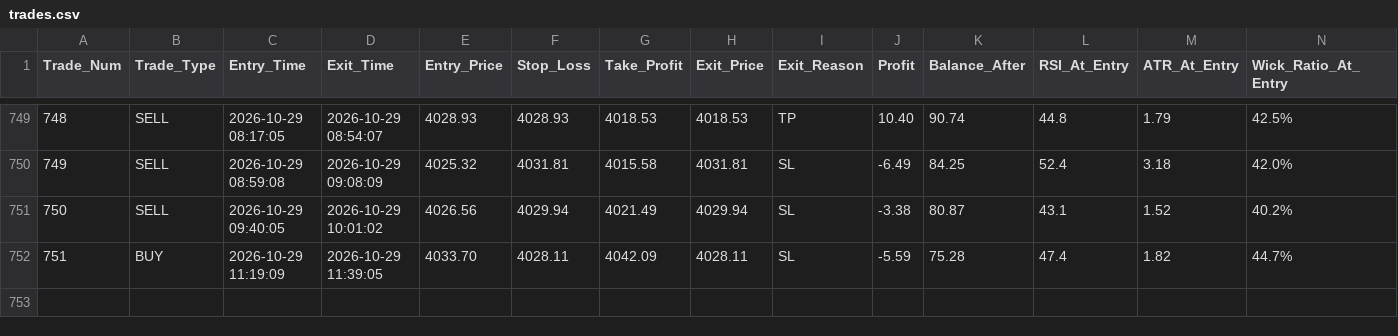
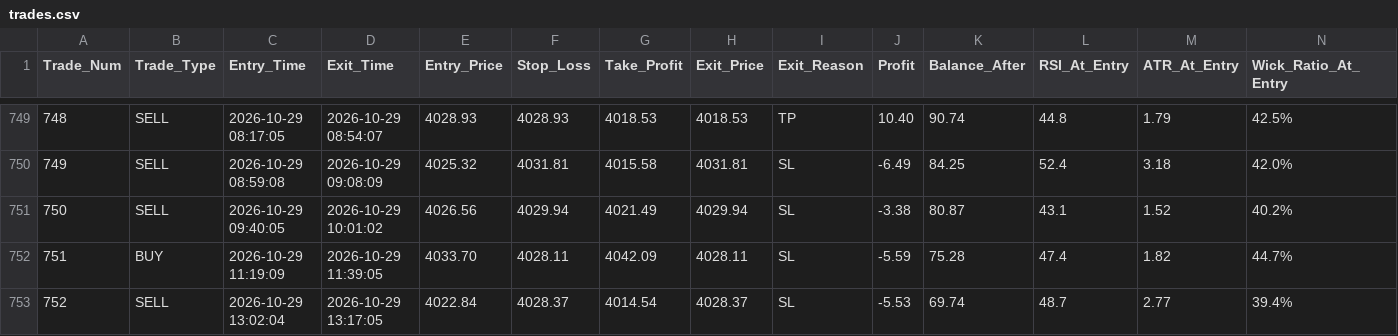
Before and after one commit to shashidaren/gold-trading-bot, a CSV file: trades.csv, drawn as a sheet; only a part is shown, gaps mark what is left out; rows hold the shown columns only; the diff names each change by its address in the sheet, - before the commit and + after, or states it on an @@ line.

```diff
--- a/trades.csv
+++ b/trades.csv
+row 753: 752 | SELL | 2026-10-29 13:02:04 | 2026-10-29 13:17:05 | 4022.84 | 4028.37 | 4014.54 | 4028.37 | SL | -5.53 | 69.74 | 48.7 | 2.77 | 39.4%
```
Also changed, not shown: skipped_trades.csv, 3 other files.
